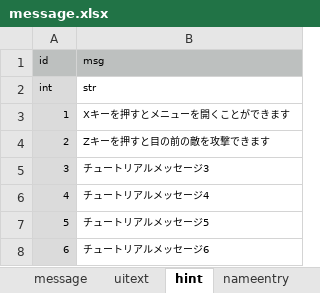
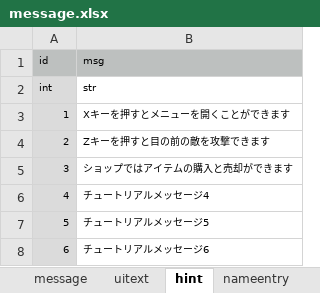
Before and after one commit to syun77/FlixelRL, an Excel workbook: docs/message.xlsx, sheet hint, drawn as a sheet; only a part is shown; values as stored, in another font and other column widths than the file's, no borders; the diff names each change by its address in the sheet, - before the commit and + after, or states it on an @@ line.

Commit message:
チュートリアルメッセージ追加

```diff
--- a/docs/message.xlsx (sheet hint)
+++ b/docs/message.xlsx (sheet hint)
-B5 (msg): チュートリアルメッセージ3
+B5 (msg): ショップではアイテムの購入と売却ができます
```
Also changed, not shown: 3 other files.
